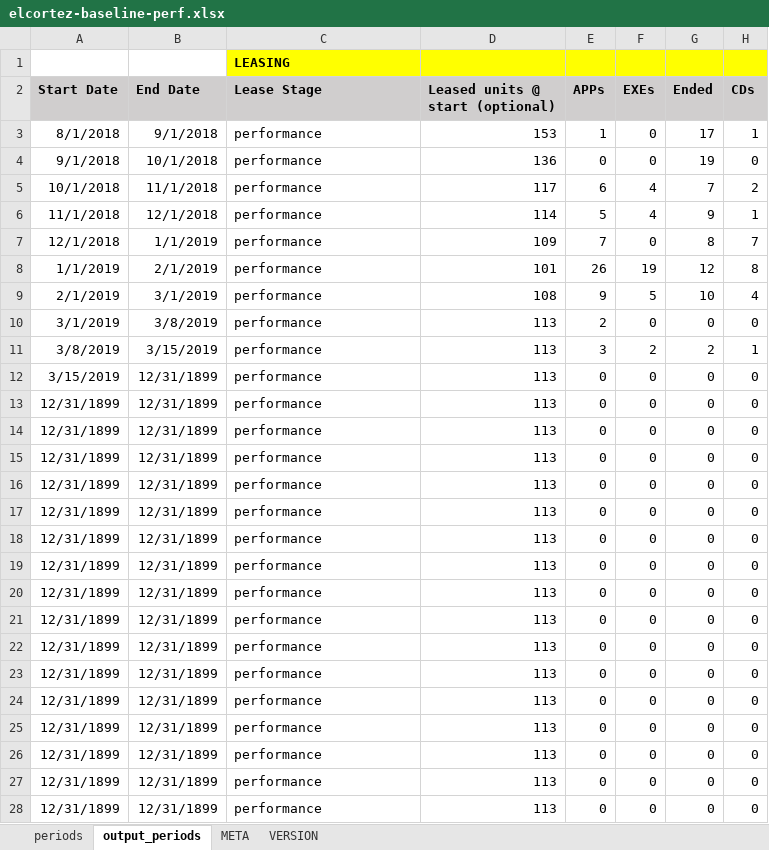
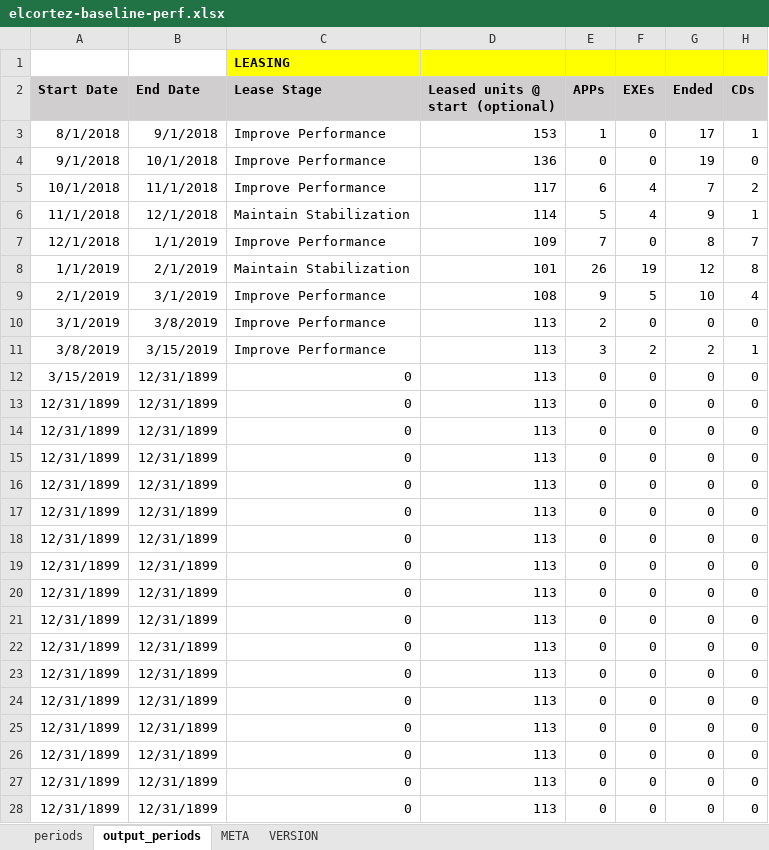
Before and after one commit to konaindev/React-Django, an Excel workbook: xls/examples/elcortez-baseline-perf.xlsx, sheet output_periods, drawn as a sheet; only a part is shown; values as stored, in another font and other column widths than the file's, no borders; conditional formats not drawn; the diff covers the shown part only; the diff names each change by its address in the sheet, - before the commit and + after, or states it on an @@ line.

Commit message:
Update testing performance report #166888209

```diff
--- a/xls/examples/elcortez-baseline-perf.xlsx (sheet output_periods)
+++ b/xls/examples/elcortez-baseline-perf.xlsx (sheet output_periods)
-C3:C5 (Lease Stage): performance
+C3:C5 (Lease Stage): Improve Performance
-C6 (Lease Stage): performance
+C6 (Lease Stage): Maintain Stabilization
-C7 (Lease Stage): performance
+C7 (Lease Stage): Improve Performance
-C8 (Lease Stage): performance
+C8 (Lease Stage): Maintain Stabilization
-C9:C11 (Lease Stage): performance
+C9:C11 (Lease Stage): Improve Performance
-C12:C28 (Lease Stage): performance
+C12:C28 (Lease Stage): 0
```
Also changed, not shown: 183 edited cells elsewhere in this sheet, sheet META, sheet periods, formulas that keep their value.
